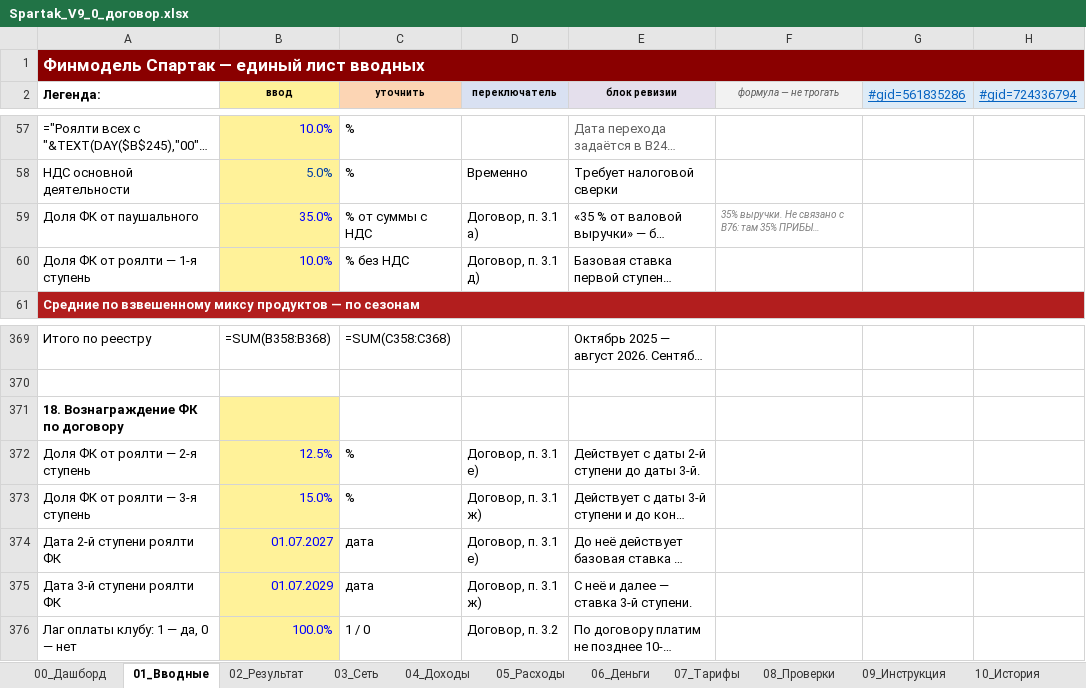
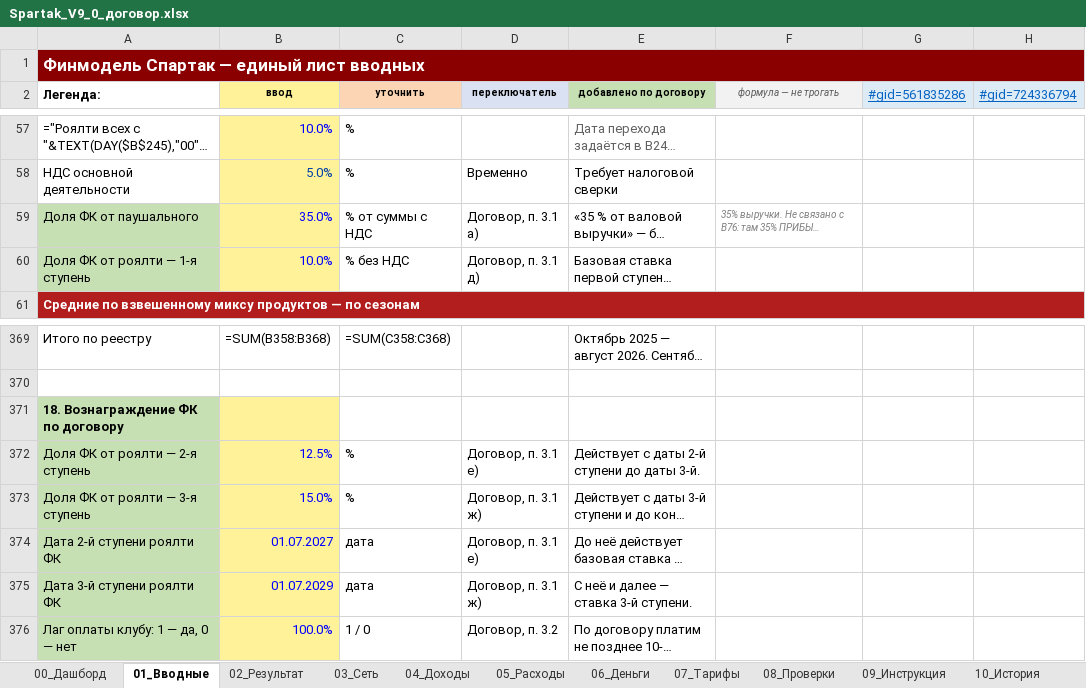
Before and after one commit to vsalenko2026/Spartak, an Excel workbook: model/Spartak_V9_0_договор.xlsx, sheet 01_Вводные, drawn as a sheet; only a part is shown, gaps mark what is left out; long unchanged cells end in …; values as stored, in another font and other column widths than the file's, no borders; formulas without a stored value are shown as written; the diff names each change by its address in the sheet, - before the commit and + after, or states it on an @@ line.

```diff
--- a/model/Spartak_V9_0_договор.xlsx (sheet 01_Вводные)
+++ b/model/Spartak_V9_0_договор.xlsx (sheet 01_Вводные)
-E2: блок ревизии
+E2: добавлено по договору
-E2 fill: #E4DFEC
+E2 fill: #C6E0B4
-A59:A60 fill: none
+A59:A60 fill: #C6E0B4
-A371:A376 fill: none
+A371:A376 fill: #C6E0B4
```
Also changed, not shown: sheet 00_Дашборд, sheet 08_Проверки, sheet 05_Расходы, sheet 02_Результат, 2 other files.
